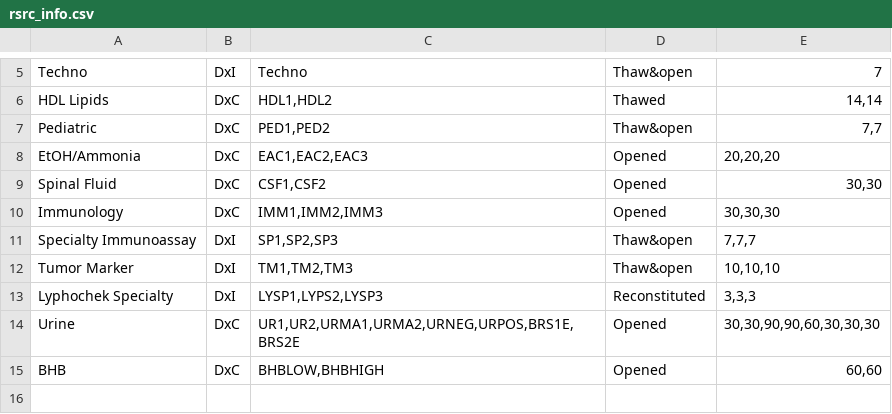
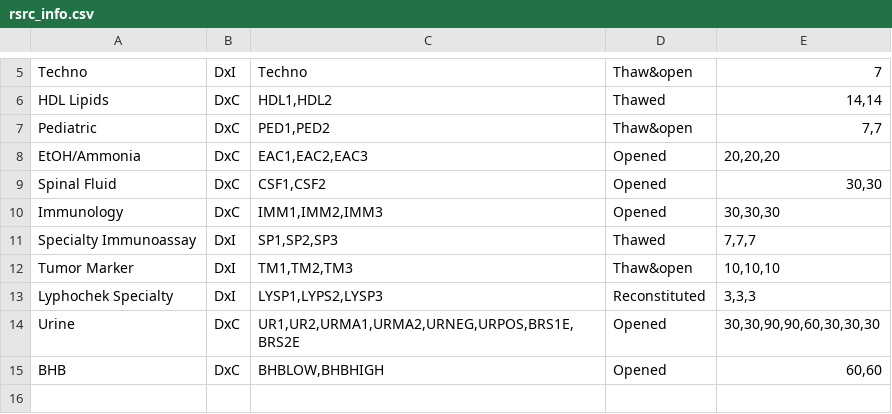
Before and after one commit to dwunger/material-printer, a CSV file: src/rsrc_info.csv, drawn as a sheet; only a part is shown, gaps mark what is left out.

Commit message:
Management request to move SP materials from thawed&opened status to thawed

```diff
--- a/src/rsrc_info.csv
+++ b/src/rsrc_info.csv
@@ -10,3 +10,3 @@ Spinal Fluid;DxC;CSF1,CSF2;Opened;30,30;
 Immunology;DxC;IMM1,IMM2,IMM3;Opened;30,30,30;
-Specialty Immunoassay;DxI;SP1,SP2,SP3;Thaw&open;7,7,7;
+Specialty Immunoassay;DxI;SP1,SP2,SP3;Thawed;7,7,7;
 Tumor Marker;DxI;TM1,TM2,TM3;Thaw&open;10,10,10;
```
